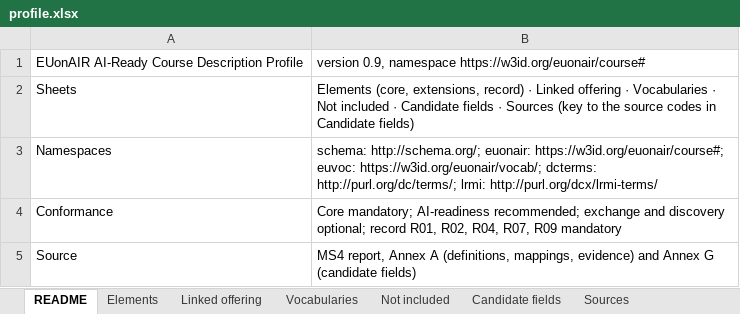
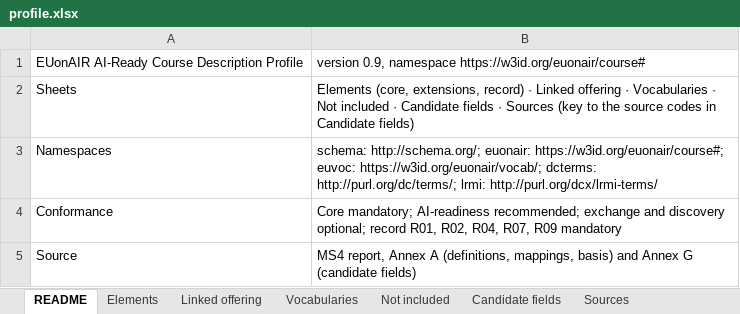
Before and after one commit to euonair/course-profile, an Excel workbook: profile.xlsx, sheet README, drawn as a sheet; values as stored, in another font and other column widths than the file's, no borders; the diff names each change by its address in the sheet, - before the commit and + after, or states it on an @@ line.

```diff
--- a/profile.xlsx (sheet README)
+++ b/profile.xlsx (sheet README)
-B5: …(definitions, mappings, evidence) and Annex…
+B5: …(definitions, mappings, basis) and Annex…
```
Also changed, not shown: sheet Linked offering, sheet Elements, profile/0.9/profile.xlsx, 3 other files.
